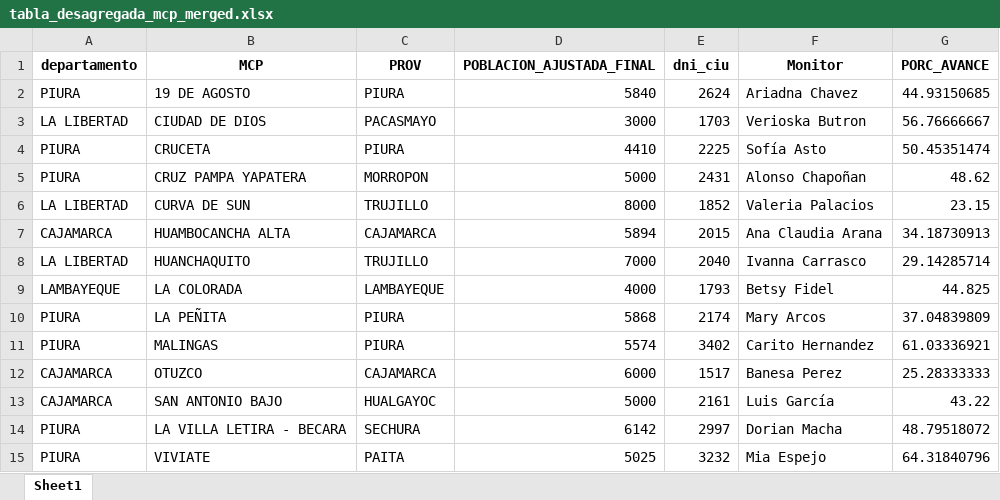
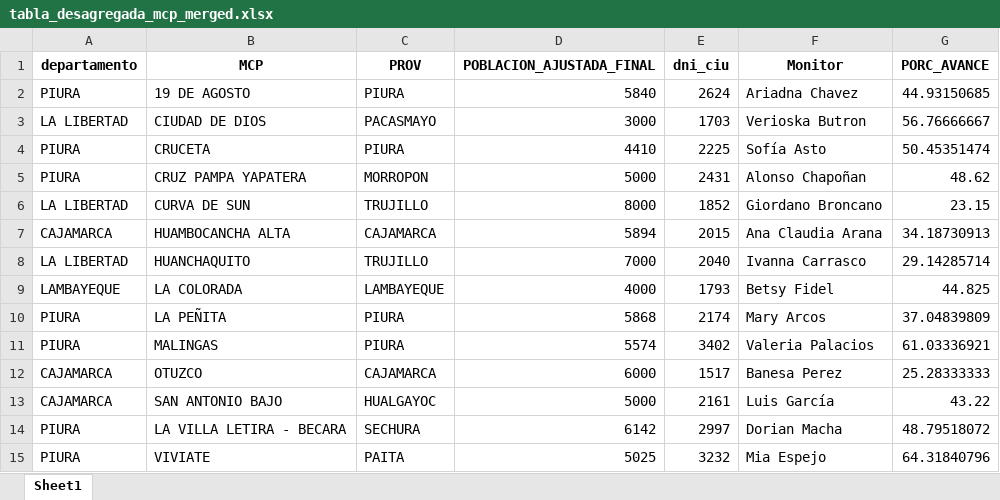
Before and after one commit to riegagabriel/2do_Empadronamiento_RENIEC_EAMCP2026, an Excel workbook: data/tabla_desagregada_mcp_merged.xlsx, sheet Sheet1, drawn as a sheet; values as stored, in another font and other column widths than the file's, no borders; the diff names each change by its address in the sheet, - before the commit and + after, or states it on an @@ line.

Commit message:
Add files via upload

```diff
--- a/data/tabla_desagregada_mcp_merged.xlsx (sheet Sheet1)
+++ b/data/tabla_desagregada_mcp_merged.xlsx (sheet Sheet1)
-F6 (Monitor): Valeria Palacios
+F6 (Monitor): Giordano Broncano
-F11 (Monitor): Carito Hernandez
+F11 (Monitor): Valeria Palacios
```
